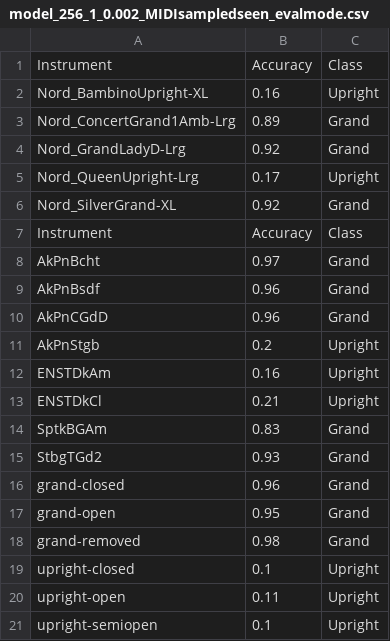
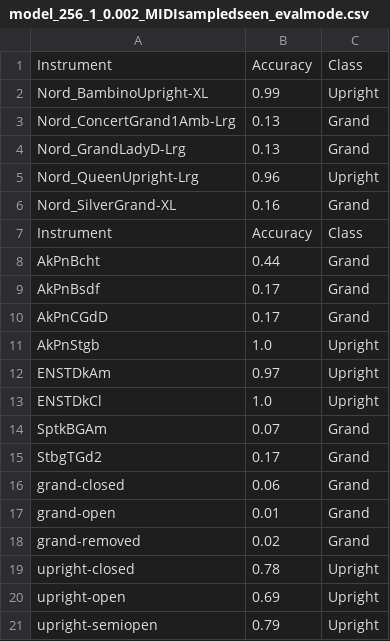
Before and after one commit to TomPerkins17/Fourth-Year-Project, a CSV file: source/results/SingleNoteTimbreCNN/model_256_1_0.002_MIDIsampledseen_evalmode.csv, drawn as a sheet.

```diff
--- a/source/results/SingleNoteTimbreCNN/model_256_1_0.002_MIDIsampledseen_evalmode.csv
+++ b/source/results/SingleNoteTimbreCNN/model_256_1_0.002_MIDIsampledseen_evalmode.csv
@@ -1,21 +1,21 @@
 Instrument,Accuracy,Class
-Nord_BambinoUpright-XL,0.16,Upright
-Nord_ConcertGrand1Amb-Lrg,0.89,Grand
-Nord_GrandLadyD-Lrg,0.92,Grand
-Nord_QueenUpright-Lrg,0.17,Upright
-Nord_SilverGrand-XL,0.92,Grand
+Nord_BambinoUpright-XL,0.99,Upright
+Nord_ConcertGrand1Amb-Lrg,0.13,Grand
+Nord_GrandLadyD-Lrg,0.13,Grand
+Nord_QueenUpright-Lrg,0.96,Upright
+Nord_SilverGrand-XL,0.16,Grand
 Instrument,Accuracy,Class
-AkPnBcht,0.97,Grand
-AkPnBsdf,0.96,Grand
-AkPnCGdD,0.96,Grand
-AkPnStgb,0.2,Upright
-ENSTDkAm,0.16,Upright
-ENSTDkCl,0.21,Upright
-SptkBGAm,0.83,Grand
-StbgTGd2,0.93,Grand
-grand-closed,0.96,Grand
-grand-open,0.95,Grand
-grand-removed,0.98,Grand
-upright-closed,0.1,Upright
-upright-open,0.11,Upright
-upright-semiopen,0.1,Upright
+AkPnBcht,0.44,Grand
+AkPnBsdf,0.17,Grand
+AkPnCGdD,0.17,Grand
+AkPnStgb,1.0,Upright
+ENSTDkAm,0.97,Upright
+ENSTDkCl,1.0,Upright
+SptkBGAm,0.07,Grand
+StbgTGd2,0.17,Grand
+grand-closed,0.06,Grand
+grand-open,0.01,Grand
+grand-removed,0.02,Grand
+upright-closed,0.78,Upright
+upright-open,0.69,Upright
+upright-semiopen,0.79,Upright
```
Also changed, not shown: 6 other files.
